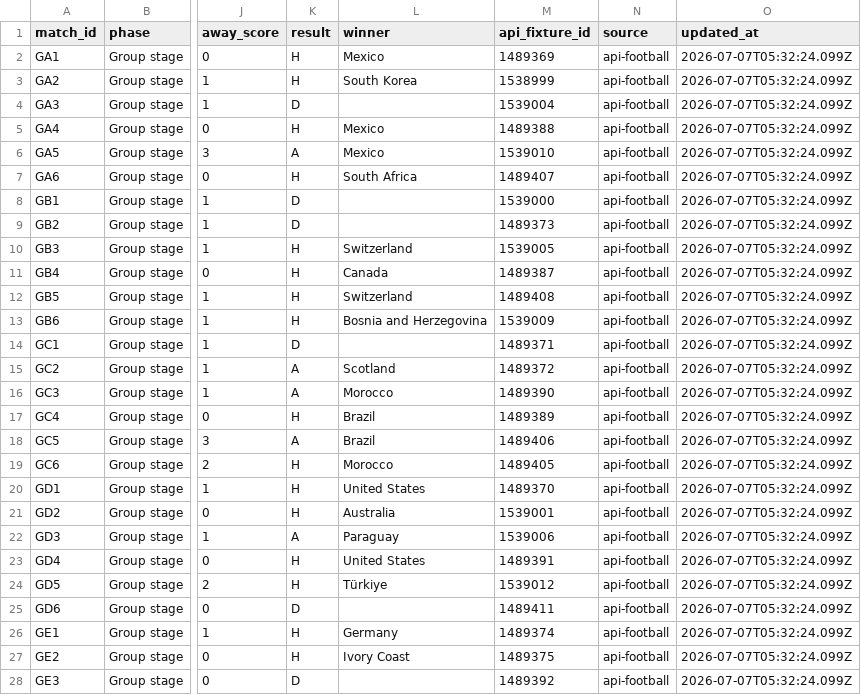
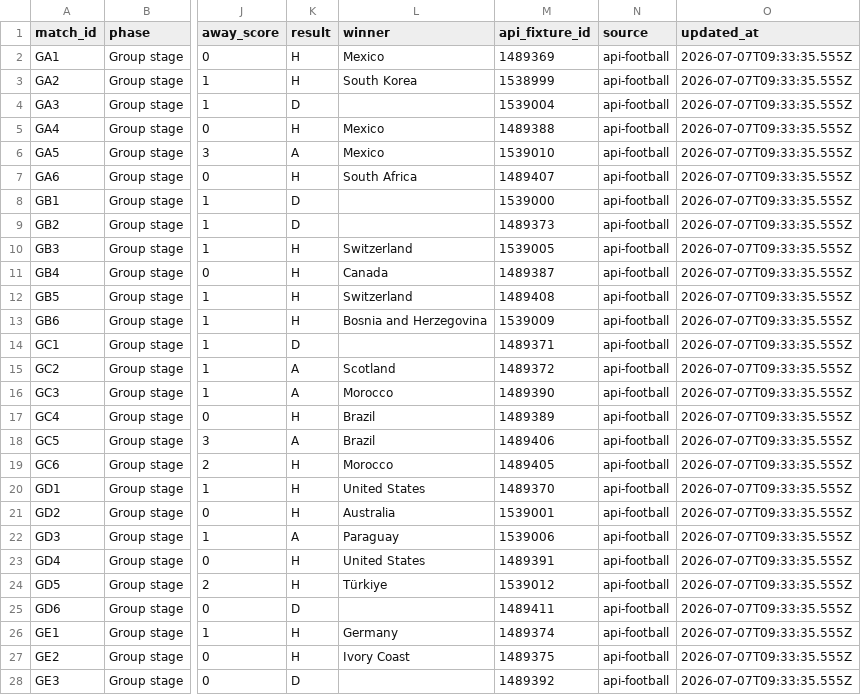
Before and after one commit to 10-01/rolln-world-cup-benchmark, a CSV file: public/data/results.csv, drawn as a sheet; only a part is shown, gaps mark what is left out; the diff covers the shown part only; the diff names each change by its address in the sheet, - before the commit and + after, or states it on an @@ line.

Commit message:
Update World Cup benchmark results

```diff
--- a/public/data/results.csv
+++ b/public/data/results.csv
-O2:O28 (updated_at): 2026-07-07T05:32:24.099Z
+O2:O28 (updated_at): 2026-07-07T09:33:35.555Z
```
Also changed, not shown: 67 edited cells elsewhere in this file, 1 other file.
